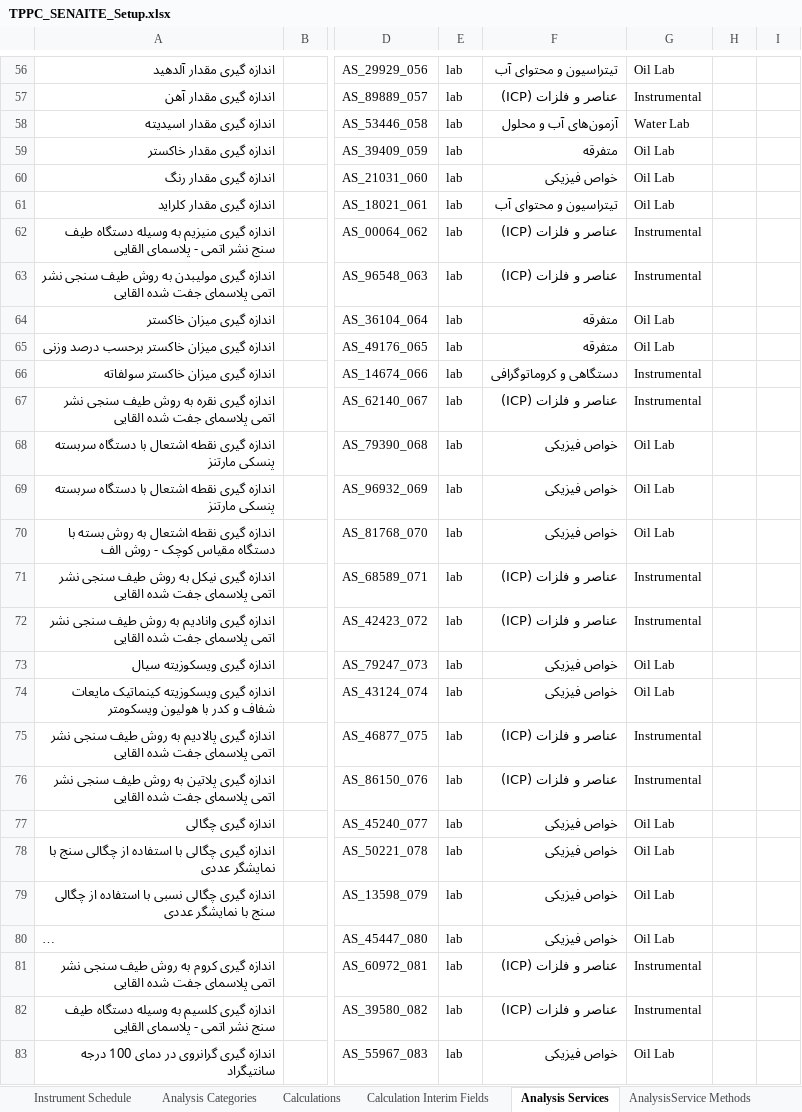
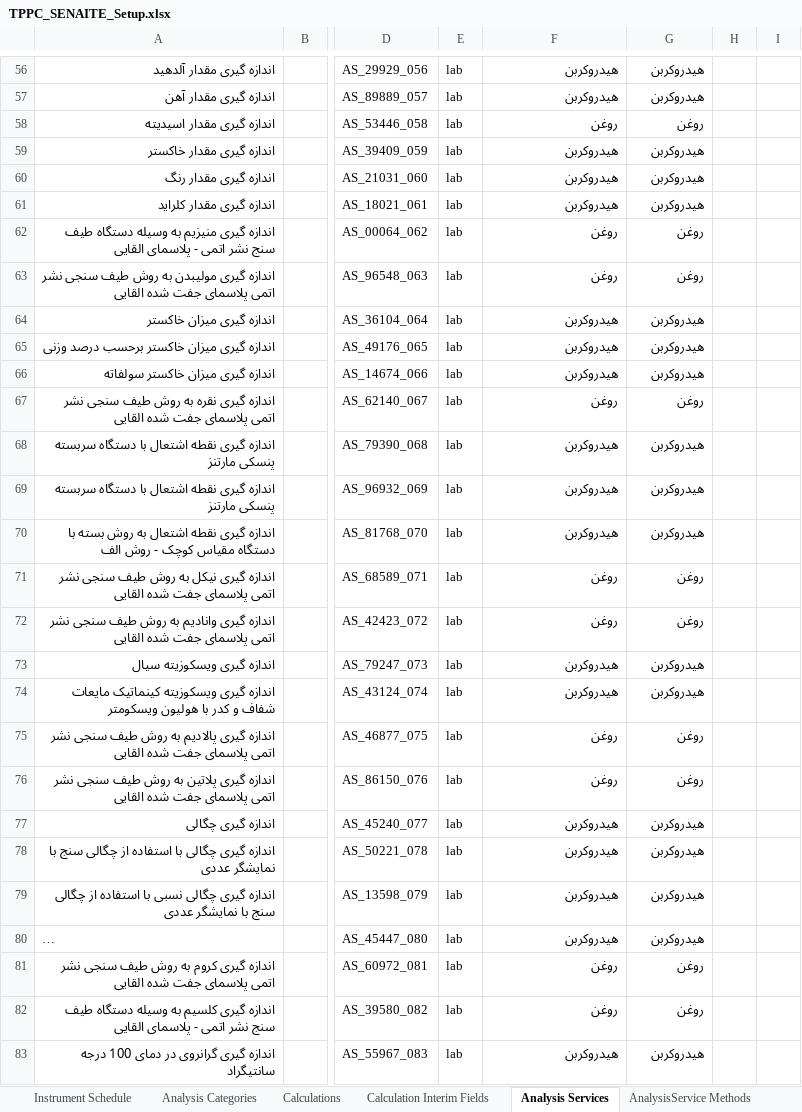
Before and after one commit to arbaavahid-sketch/lims_backend, an Excel workbook: outputs/tppc_lims_master/TPPC_SENAITE_Setup.xlsx, sheet Analysis Services, drawn as a sheet; only a part is shown, gaps mark what is left out; long unchanged cells end in …; values as stored, in another font and other column widths than the file's, no borders; the diff covers the shown part only; the diff names each change by its address in the sheet, - before the commit and + after, or states it on an @@ line.

```diff
--- a/outputs/tppc_lims_master/TPPC_SENAITE_Setup.xlsx (sheet Analysis Services)
+++ b/outputs/tppc_lims_master/TPPC_SENAITE_Setup.xlsx (sheet Analysis Services)
-F56: تیتراسیون و محتوای آب
+F56: هیدروکربن
-G56: Oil Lab
+G56: هیدروکربن
-F57: عناصر و فلزات (ICP)
+F57: هیدروکربن
-G57: Instrumental
+G57: هیدروکربن
-F58: آزمون‌های آب و محلول
+F58: روغن
-G58: Water Lab
+G58: روغن
-F59: متفرقه
+F59: هیدروکربن
-G59:G61: Oil Lab
+G59:G61: هیدروکربن
-F60: خواص فیزیکی
+F60: هیدروکربن
-F61: تیتراسیون و محتوای آب
+F61: هیدروکربن
-F62:F63: عناصر و فلزات (ICP)
+F62:F63: روغن
-G62:G63: Instrumental
+G62:G63: روغن
-F64:F65: متفرقه
+F64:F65: هیدروکربن
-G64:G65: Oil Lab
+G64:G65: هیدروکربن
-F66: دستگاهی و کروماتوگرافی
+F66: هیدروکربن
-G66: Instrumental
+G66: هیدروکربن
-F67: عناصر و فلزات (ICP)
+F67: روغن
-G67: Instrumental
+G67: روغن
-F68:F70: خواص فیزیکی
+F68:F70: هیدروکربن
-G68:G70: Oil Lab
+G68:G70: هیدروکربن
-F71:F72: عناصر و فلزات (ICP)
+F71:F72: روغن
-G71:G72: Instrumental
+G71:G72: روغن
-F73:F74: خواص فیزیکی
+F73:F74: هیدروکربن
-G73:G74: Oil Lab
+G73:G74: هیدروکربن
-F75:F76: عناصر و فلزات (ICP)
+F75:F76: روغن
-G75:G76: Instrumental
+G75:G76: روغن
-F77:F80: خواص فیزیکی
+F77:F80: هیدروکربن
-G77:G80: Oil Lab
+G77:G80: هیدروکربن
-F81:F82: عناصر و فلزات (ICP)
+F81:F82: روغن
-G81:G82: Instrumental
+G81:G82: روغن
-F83: خواص فیزیکی
+F83: هیدروکربن
-G83: Oil Lab
+G83: هیدروکربن
```
Also changed, not shown: 260 edited cells elsewhere in this sheet, sheet Analysis Specifications, sheet Analysis Categories, sheet Lab Departments, 7 other files.
